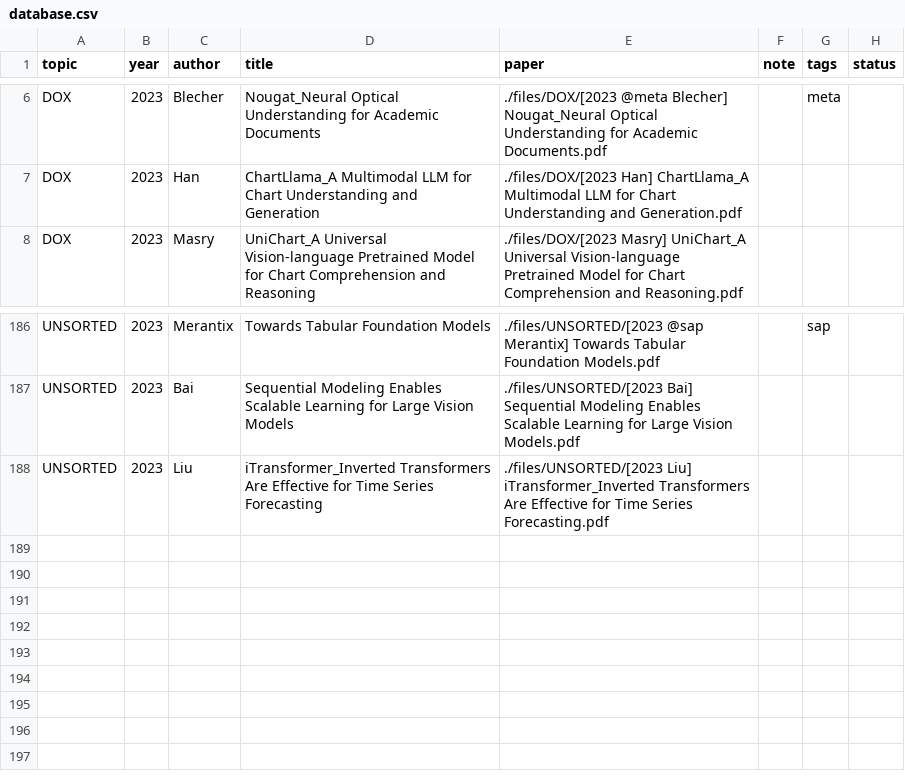
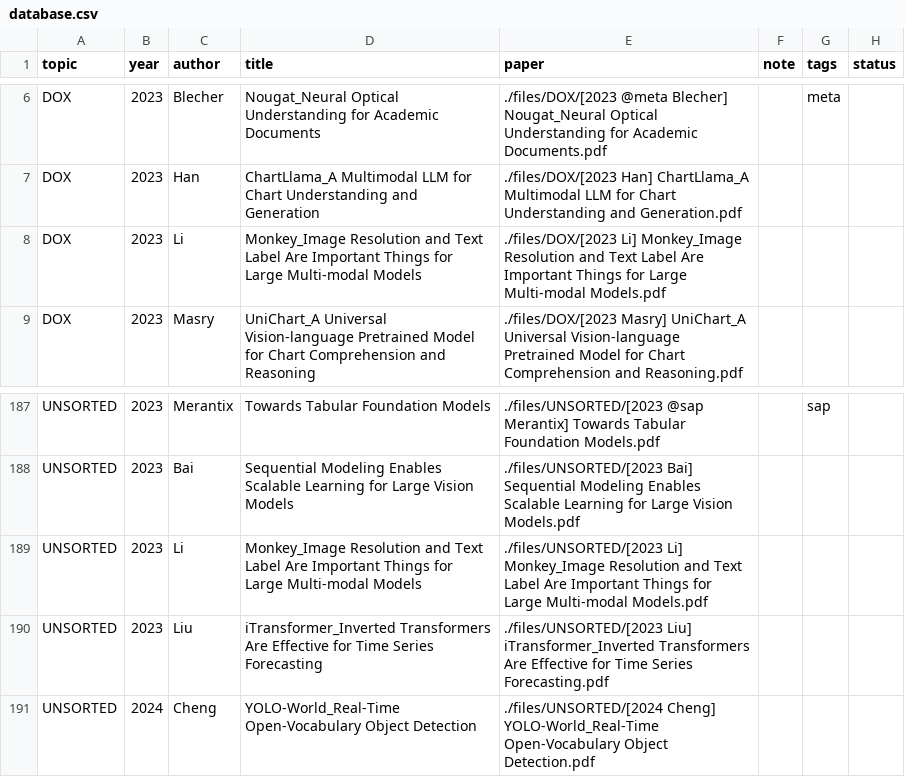
Before and after one commit to Gwanbou/Papers, a CSV file: automation/database.csv, drawn as a sheet; only a part is shown, gaps mark what is left out; the diff names each change by its address in the sheet, - before the commit and + after, or states it on an @@ line.

Commit message:
Add papers

```diff
--- a/automation/database.csv
+++ b/automation/database.csv
+row 8: DOX | 2023 | Li | Monkey_Image Resolution and Text Label Are Important Things for Large Multi-modal Models | ./files/DOX/[2023 Li] Monkey_Image Resolution and Text Label Are Important Things for Large Multi-modal Models.pdf
+row 189: UNSORTED | 2023 | Li | Monkey_Image Resolution and Text Label Are Important Things for Large Multi-modal Models | ./files/UNSORTED/[2023 Li] Monkey_Image Resolution and Text Label Are Important Things for Large Multi-modal Models.pdf
+row 191: UNSORTED | 2024 | Cheng | YOLO-World_Real-Time Open-Vocabulary Object Detection | ./files/UNSORTED/[2024 Cheng] YOLO-World_Real-Time Open-Vocabulary Object Detection.pdf
```
Also changed, not shown: 7 other files.
